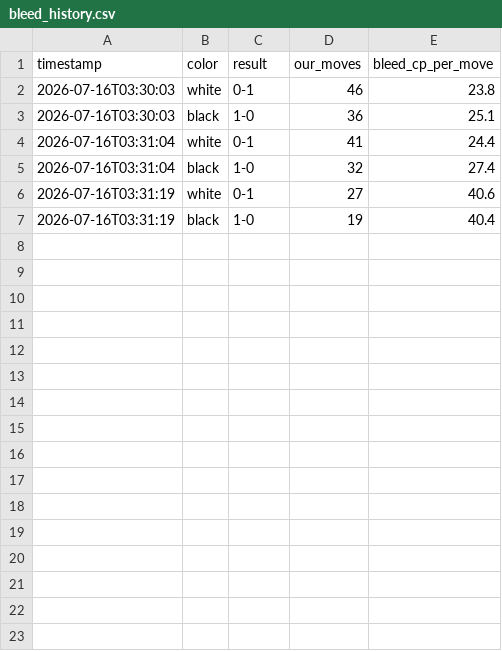
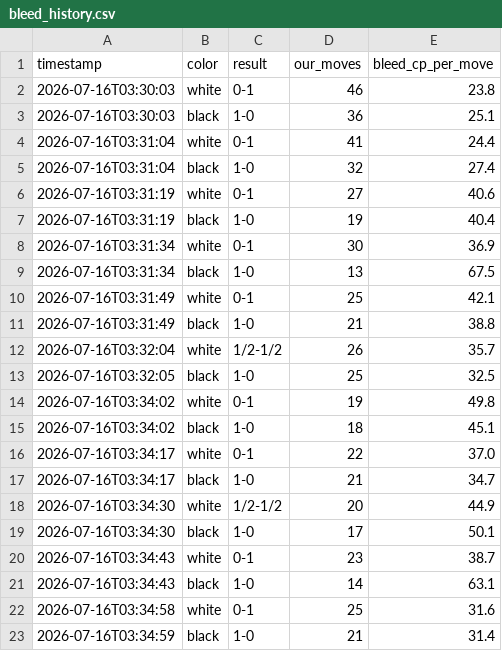
Before and after one commit to dropkickfriend-spec/chess, a CSV file: data/bleed_history.csv, drawn as a sheet; the diff names each change by its address in the sheet, - before the commit and + after, or states it on an @@ line.

```diff
--- a/data/bleed_history.csv
+++ b/data/bleed_history.csv
+row 8: 2026-07-16T03:31:34 | white | 0-1 | 30 | 36.9
+row 9: 2026-07-16T03:31:34 | black | 1-0 | 13 | 67.5
+row 10: 2026-07-16T03:31:49 | white | 0-1 | 25 | 42.1
+row 11: 2026-07-16T03:31:49 | black | 1-0 | 21 | 38.8
+row 12: 2026-07-16T03:32:04 | white | 1/2-1/2 | 26 | 35.7
+row 13: 2026-07-16T03:32:05 | black | 1-0 | 25 | 32.5
+row 14: 2026-07-16T03:34:02 | white | 0-1 | 19 | 49.8
+row 15: 2026-07-16T03:34:02 | black | 1-0 | 18 | 45.1
+row 16: 2026-07-16T03:34:17 | white | 0-1 | 22 | 37.0
+row 17: 2026-07-16T03:34:17 | black | 1-0 | 21 | 34.7
+row 18: 2026-07-16T03:34:30 | white | 1/2-1/2 | 20 | 44.9
+row 19: 2026-07-16T03:34:30 | black | 1-0 | 17 | 50.1
+row 20: 2026-07-16T03:34:43 | white | 0-1 | 23 | 38.7
+row 21: 2026-07-16T03:34:43 | black | 1-0 | 14 | 63.1
+row 22: 2026-07-16T03:34:58 | white | 0-1 | 25 | 31.6
+row 23: 2026-07-16T03:34:59 | black | 1-0 | 21 | 31.4
```
Also changed, not shown: 3 other files.
